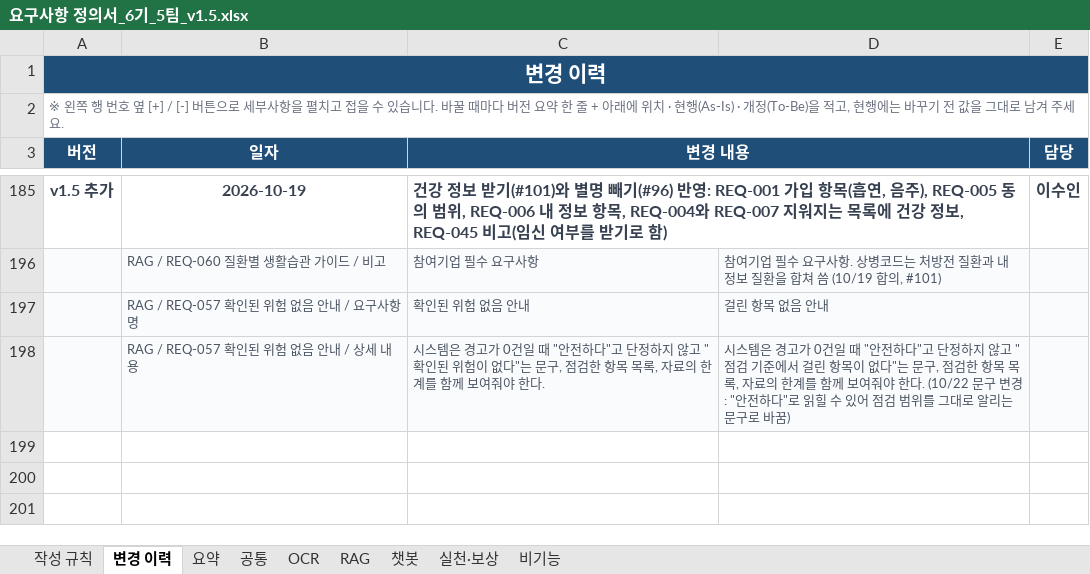
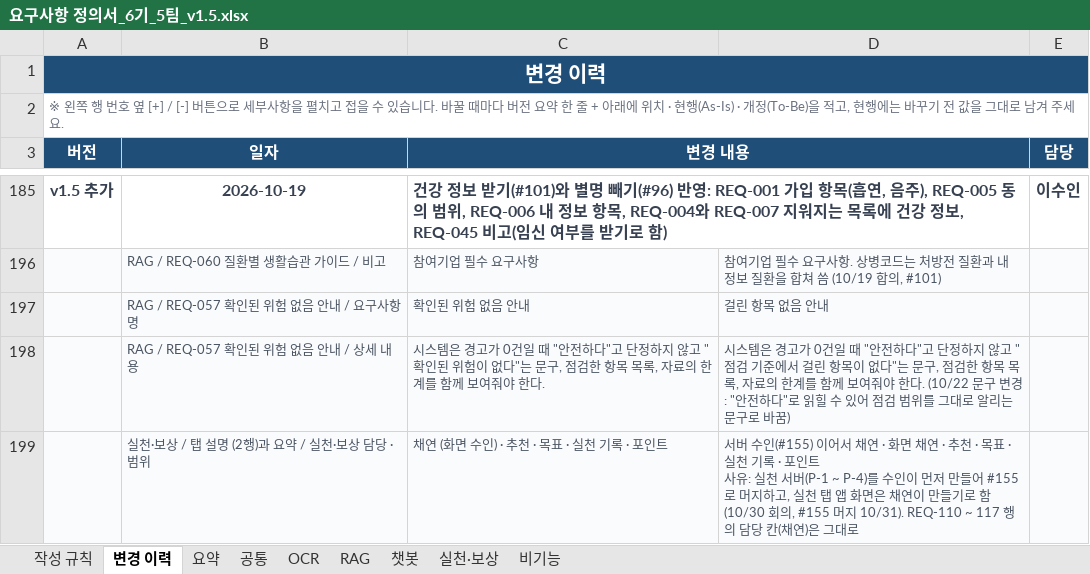
Before and after one commit to AI-HealthCare-06/AH_06_05, an Excel workbook: docs/planning/요구사항 정의서_6기_5팀_v1.5.xlsx, sheet 변경 이력, drawn as a sheet; only a part is shown, gaps mark what is left out; values as stored, in another font and other column widths than the file's, no borders; ↵ is a line break in a cell; the diff names each change by its address in the sheet, - before the commit and + after, or states it on an @@ line.

```diff
--- a/docs/planning/요구사항 정의서_6기_5팀_v1.5.xlsx (sheet 변경 이력)
+++ b/docs/planning/요구사항 정의서_6기_5팀_v1.5.xlsx (sheet 변경 이력)
+row 199:  | 실천·보상 / 탭 설명 (2행)과 요약 / 실천·보상 담당 · 범위 | 채연 (화면 수인) · 추천 · 목표 · 실천 기록 · 포인트 | 서버 수인(#155) 이어서 채연 · 화면 채연 · 추천 · 목표 · 실천 기록 · 포인트 ↵ 사유: 실천 서버(P-1 ~ P-4)를 수인이 먼저 만들어 #155로 머지하고, 실천 탭 앱 화면은 채연이 만들기로 함 (10/30 회의, #155 머지 10/31). REQ-110 ~ 117 행의 담당 칸(채연)은 그대로
```
Also changed, not shown: sheet 요약, sheet 실천·보상, docs/planning/ERD_6기_5팀_v1.5_초안.xlsx, 4 other files.
